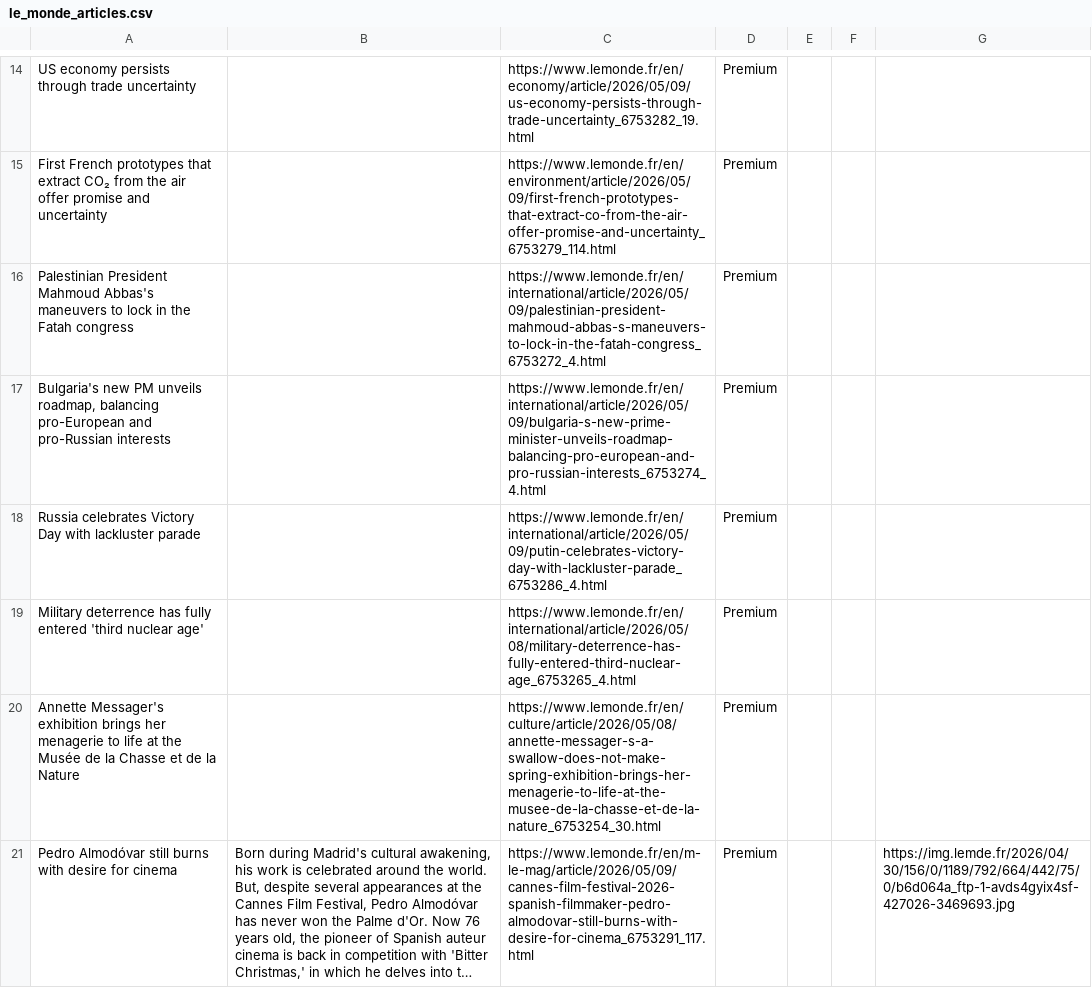
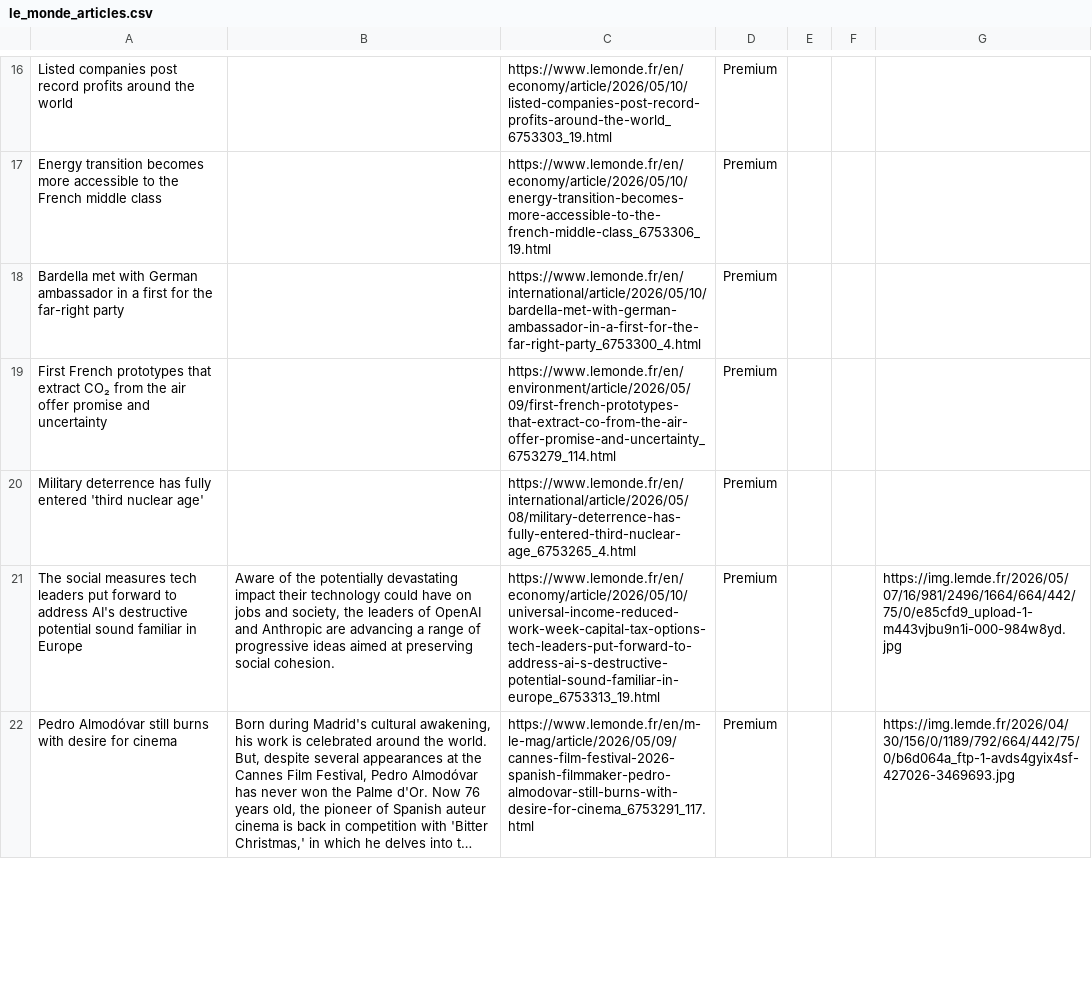
Before and after one commit to XiumeiDong/homework-07, a CSV file: le_monde_articles.csv, drawn as a sheet; only a part is shown, gaps mark what is left out; long unchanged cells end in …; removed rows and columns are numbered as before the commit, all else as after; the diff covers the shown part only; the diff names each change by its address in the sheet, - before the commit and + after, or states it on an @@ line.

```diff
--- a/le_monde_articles.csv
+++ b/le_monde_articles.csv
-A16: US economy persists through trade uncertainty
+A16: Listed companies post record profits around the world
-C16: https://www.lemonde.fr/en/economy/article/2026/05/09/us-economy-persists-through-trade-uncertainty_6753282_19.html
+C16: https://www.lemonde.fr/en/economy/article/2026/05/10/listed-companies-post-record-profits-around-the-world_6753303_19.html
+row 17: Energy transition becomes more accessible to the French middle class |  | https://www.lemonde.fr/en/economy/article/2026/05/10/energy-transition-becomes-more-accessible-to-the-french-middle-class_6753306_19.html | Premium
+row 18: Bardella met with German ambassador in a first for the far-right party |  | https://www.lemonde.fr/en/international/article/2026/05/10/bardella-met-with-german-ambassador-in-a-first-for-the-far-right-party_6753300_4.html | Premium
-row 16: Palestinian President Mahmoud Abbas's maneuvers to lock in the Fatah congress |  | https://www.lemonde.fr/en/international/article/2026/05/09/palestinian-president-mahmoud-abbas-s-maneuvers-to-lock-in-the-fatah-congress_6753272_4.html | Premium
-row 17: Bulgaria's new PM unveils roadmap, balancing pro-European and pro-Russian interests |  | https://www.lemonde.fr/en/international/article/2026/05/09/bulgaria-s-new-prime-minister-unveils-roadmap-balancing-pro-european-and-pro-russian-interests_6753274_4.html | Premium
-row 18: Russia celebrates Victory Day with lackluster parade |  | https://www.lemonde.fr/en/international/article/2026/05/09/putin-celebrates-victory-day-with-lackluster-parade_6753286_4.html | Premium
-row 20: Annette Messager's exhibition brings her menagerie to life at the Musée de la Chasse et de la Nature |  | https://www.lemonde.fr/en/culture/article/2026/05/08/annette-messager-s-a-swallow-does-not-make-spring-exhibition-brings-her-menagerie-to-life-at-the-musee-de-la-chasse-et-de-la-nature_6753254_30.html | Premium
+row 21: The social measures tech leaders put forward to address AI's destructive potential sound familiar in Europe | Aware of the potentially devastating impact their technology could have on jobs and society, the leaders of OpenAI and Anthropic are advancing a range of progressive ideas aimed at preserving social cohesion. | https://www.lemonde.fr/en/economy/article/2026/05/10/universal-income-reduced-work-week-capital-tax-options-tech-leaders-put-forward-to-address-ai-s-destructive-potential-sound-familiar-in-europe_6753313_19.html | Premium |  |  | https://img.lemde.fr/2026/05/07/16/981/2496/1664/664/442/75/0/e85cfd9_upload-1-m443vjbu9n1i-000-984w8yd.jpg
```
Also changed, not shown: 13 added rows, 12 removed rows and 17 edited cells elsewhere in this file.
